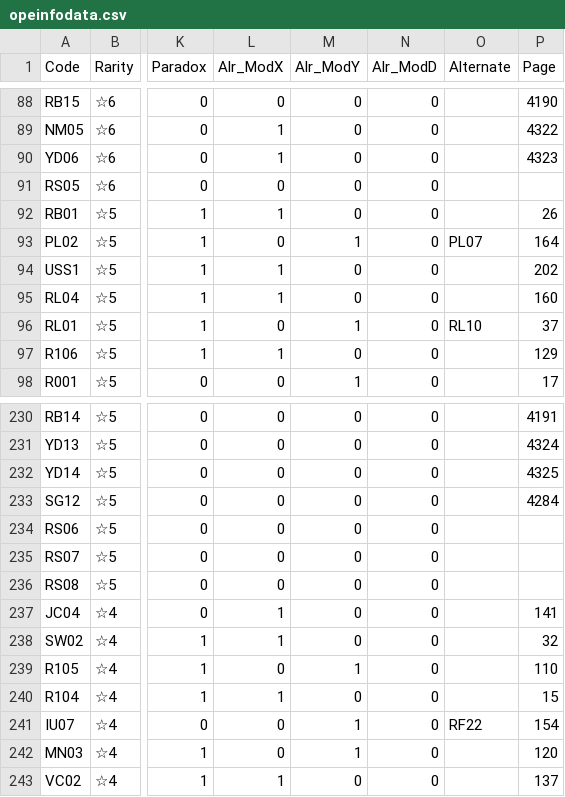
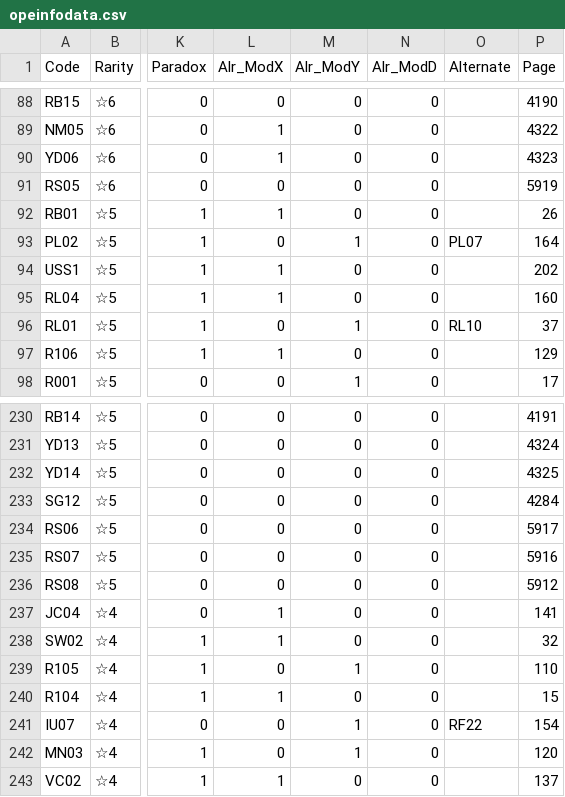
Before and after one commit to ArknightsToolOperatorsManager/InputItem, a CSV file: inputdata/opeinfodata.csv, drawn as a sheet; only a part is shown, gaps mark what is left out; the diff names each change by its address in the sheet, - before the commit and + after, or states it on an @@ line.

Commit message:
Update opeinfodata.csv

```diff
--- a/inputdata/opeinfodata.csv
+++ b/inputdata/opeinfodata.csv
-P91 (Page): (empty)
+P91 (Page): 5919
-P234 (Page): (empty)
+P234 (Page): 5917
-P235 (Page): (empty)
+P235 (Page): 5916
-P236 (Page): (empty)
+P236 (Page): 5912
```
